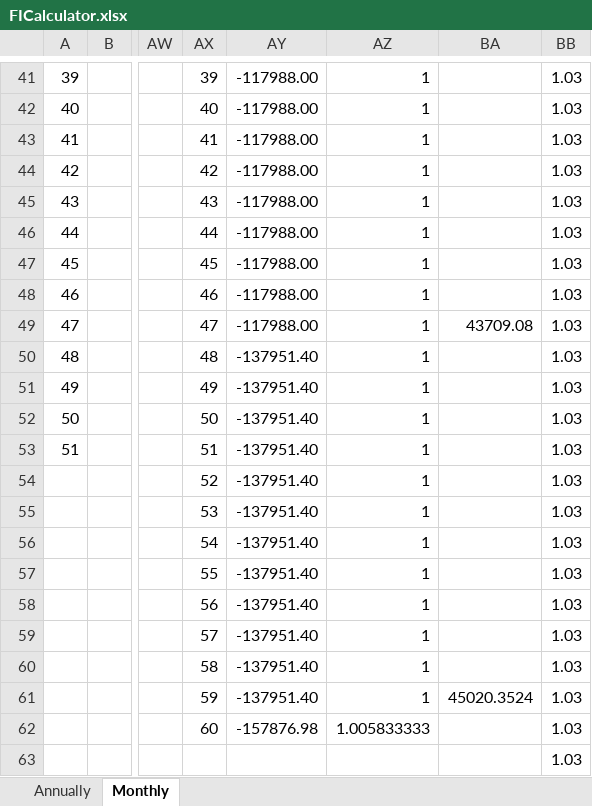
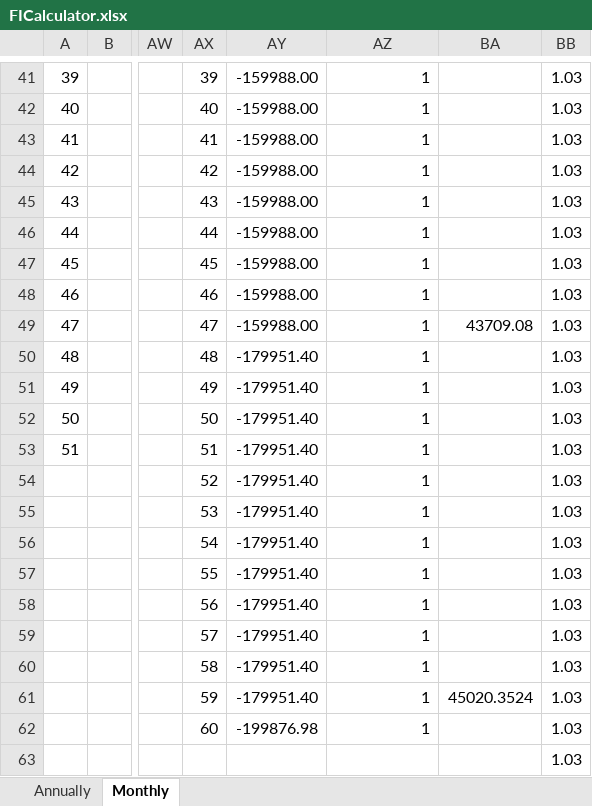
Before and after one commit to dreyk8888/wealthmanager, an Excel workbook: FICalculator.xlsx, sheet Monthly, drawn as a sheet; only a part is shown, gaps mark what is left out; values as stored, in another font and other column widths than the file's, no borders; the diff covers the shown part only; the diff names each change by its address in the sheet, - before the commit and + after, or states it on an @@ line.

```diff
--- a/FICalculator.xlsx (sheet Monthly)
+++ b/FICalculator.xlsx (sheet Monthly)
-AY41:AY49: -117988.00
+AY41:AY49: -159988.00
-AY50:AY61: -137951.40
+AY50:AY61: -179951.40
-AY62: -157876.98
+AY62: -199876.98
-AZ62: 1.005833333
+AZ62: 1
```
Also changed, not shown: 28 edited cells elsewhere in this sheet.
